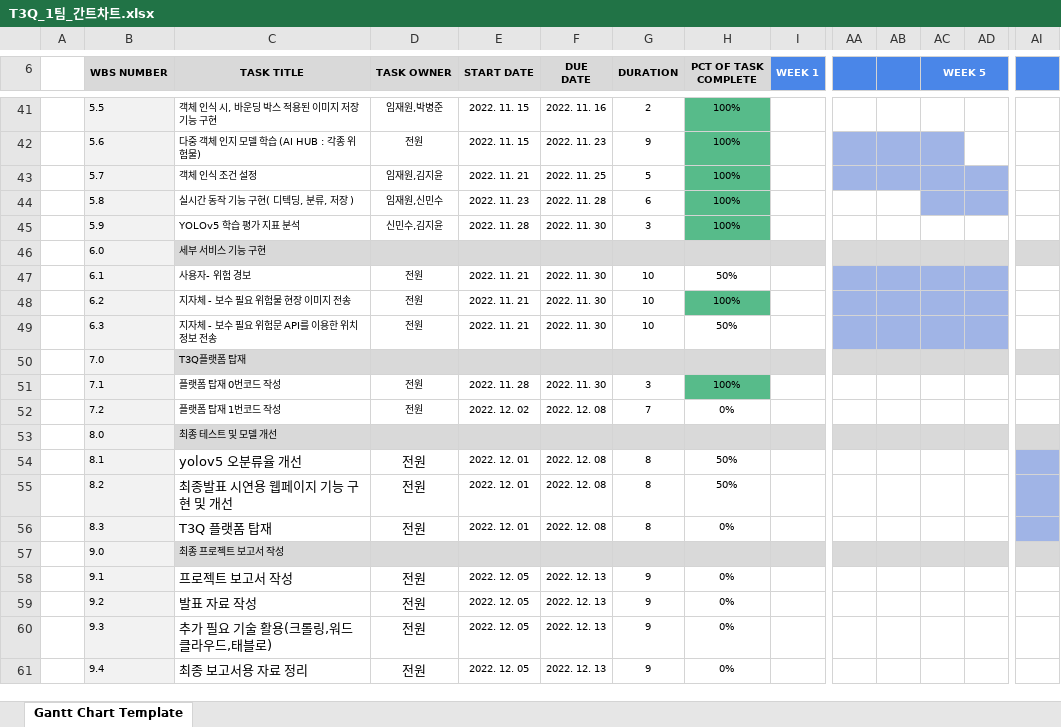
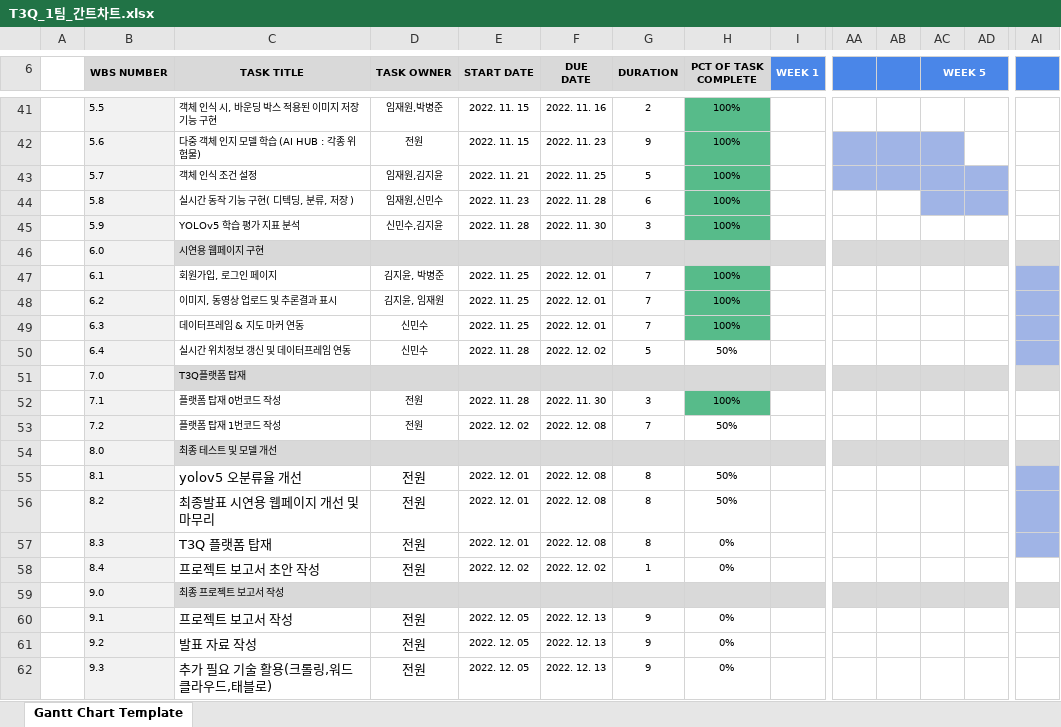
Before and after one commit to knudatascientists/T3Q_projects_team_1, an Excel workbook: document/T3Q_1팀_간트차트.xlsx, sheet Gantt Chart Template, drawn as a sheet; only a part is shown, gaps mark what is left out; the shorter side is filled out with more unchanged rows; values as stored, in another font and other column widths than the file's, no borders; conditional formats not drawn; addresses are those after the commit; rows hold the shown columns only; the diff names each change by its address in the sheet, - before the commit and + after, or states it on an @@ line.

```diff
--- a/document/T3Q_1팀_간트차트.xlsx (sheet Gantt Chart Template)
+++ b/document/T3Q_1팀_간트차트.xlsx (sheet Gantt Chart Template)
-C46 (TASK TITLE): 세부 서비스 기능 구현
+C46 (TASK TITLE): 시연용 웹페이지 구현
-C47 (TASK TITLE): 사용자- 위험 경보
+C47 (TASK TITLE): 회원가입, 로그인 페이지
-D47 (TASK OWNER): 전원
+D47 (TASK OWNER): 김지윤, 박병준
-E47:E49 (START DATE): 2022. 11. 21
+E47:E49 (START DATE): 2022. 11. 25
-F47:F49 (DUE DATE): 2022. 11. 30
+F47:F49 (DUE DATE): 2022. 12. 01
-G47:G49 (DURATION): 10
+G47:G49 (DURATION): 7
-H47 (PCT OF TASK COMPLETE): 50%
+H47 (PCT OF TASK COMPLETE): 100%
-H47 fill: none
+H47 fill: #57BB8A
-AA47:AD49 fill: #A0B4E6
+AA47:AD49 fill: none
-AI47:AI49 fill: none
+AI47:AI49 fill: #A0B4E6
-C48 (TASK TITLE): 지자체 - 보수 필요 위험물 현장 이미지 전송
+C48 (TASK TITLE): 이미지, 동영상 업로드 및 추론결과 표시
-D48 (TASK OWNER): 전원
+D48 (TASK OWNER): 김지윤, 임재원
-C49 (TASK TITLE): 지자체 - 보수 필요 위험문 API를 이용한 위치정보 전송
+C49 (TASK TITLE): 데이터프레임 & 지도 마커 연동
-D49 (TASK OWNER): 전원
+D49 (TASK OWNER): 신민수
-H49 (PCT OF TASK COMPLETE): 50%
+H49 (PCT OF TASK COMPLETE): 100%
-H49 fill: none
+H49 fill: #57BB8A
+row 50:  | 6.4 | 실시간 위치정보 갱신 및 데이터프레임 연동 | 신민수 | 2022. 11. 28 | 2022. 12. 02 | 5 | 50%
-H53 (PCT OF TASK COMPLETE): 0%
+H53 (PCT OF TASK COMPLETE): 50%
-C56 (TASK TITLE): 최종발표 시연용 웹페이지 기능 구현 및 개선
+C56 (TASK TITLE): 최종발표 시연용 웹페이지 개선 및 마무리
+row 58:  | 8.4 | 프로젝트 보고서 초안 작성 | 전원 | 2022. 12. 02 | 2022. 12. 02 | 1 | 0%
```
Also changed, not shown: formulas that keep their value.
